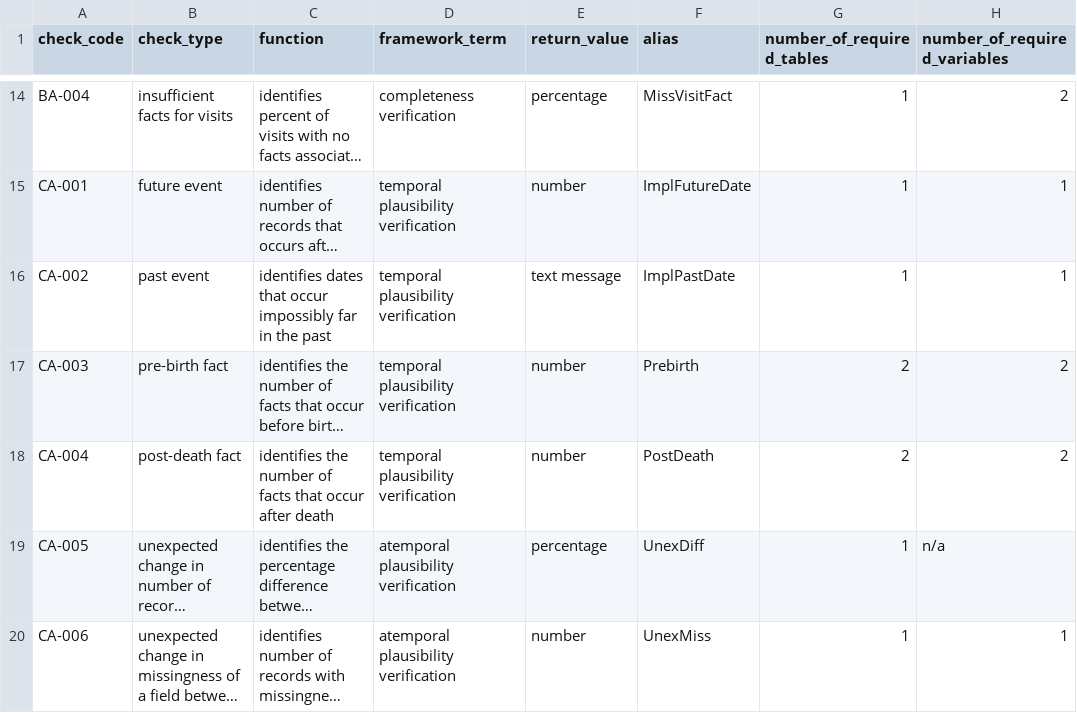
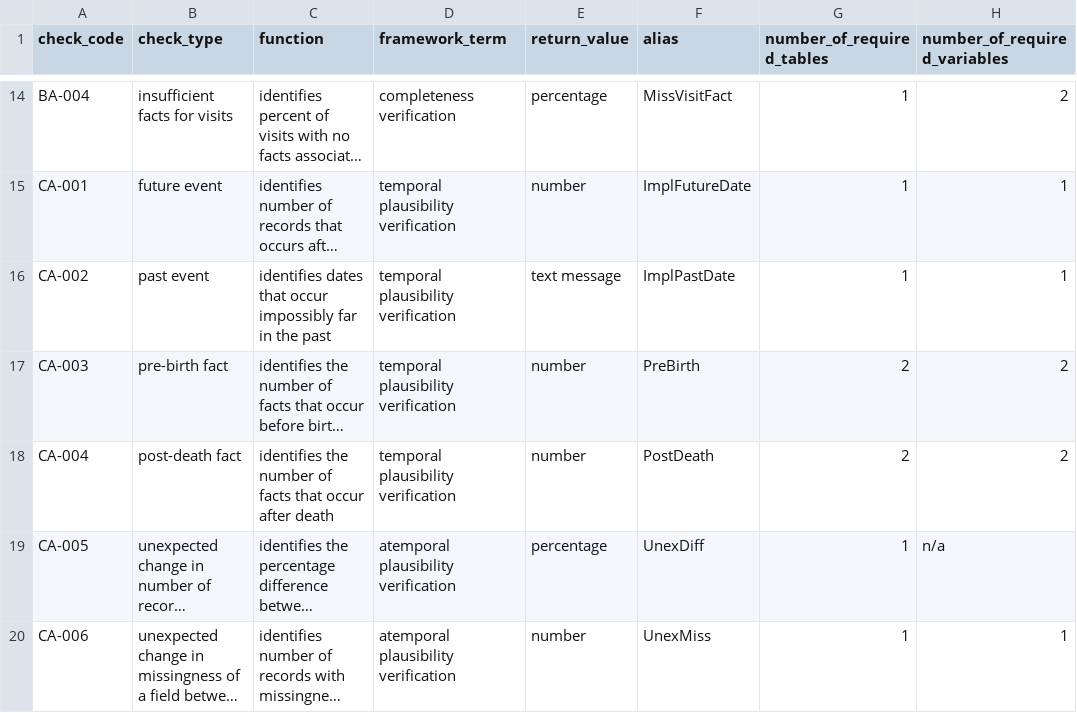
Before and after one commit to PEDSnet/Data-Quality-Analysis, a CSV file: DQA_Catalog/DQA_Check_Type_Inventory.csv, drawn as a sheet; only a part is shown, gaps mark what is left out; long unchanged cells end in …; the diff names each change by its address in the sheet, - before the commit and + after, or states it on an @@ line.

```diff
--- a/DQA_Catalog/DQA_Check_Type_Inventory.csv
+++ b/DQA_Catalog/DQA_Check_Type_Inventory.csv
-F17 (alias): Prebirth
+F17 (alias): PreBirth
```
Also changed, not shown: DQA_Catalog/CA-003_Pre_birth_fact.csv, DQA_Catalog/CA-004_Post_Death_fact.csv, 39 other files.
